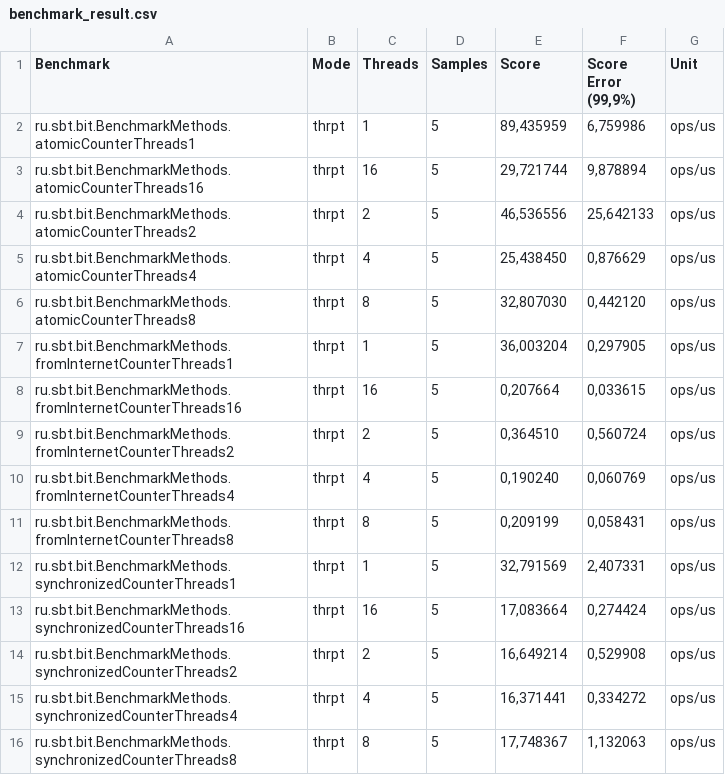
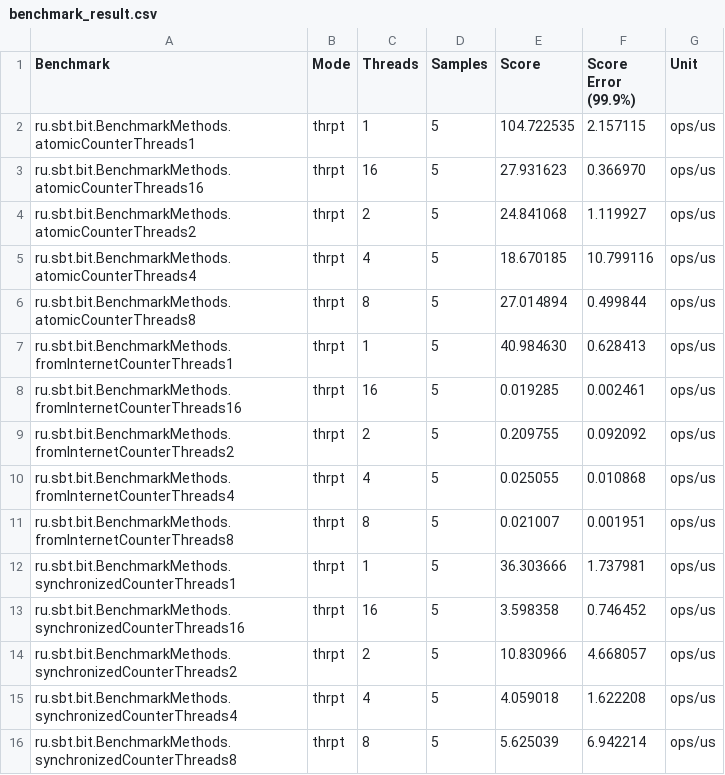
Before and after one commit to IrinaPugaeva/Threadsafe-Counter, a CSV file: benchmark_result.csv, drawn as a sheet.

```diff
--- a/benchmark_result.csv
+++ b/benchmark_result.csv
@@ -1,16 +1,16 @@
-"Benchmark","Mode","Threads","Samples","Score","Score Error (99,9%)","Unit"
-"ru.sbt.bit.BenchmarkMethods.atomicCounterThreads1","thrpt",1,5,"89,435959","6,759986","ops/us"
-"ru.sbt.bit.BenchmarkMethods.atomicCounterThreads16","thrpt",16,5,"29,721744","9,878894","ops/us"
-"ru.sbt.bit.BenchmarkMethods.atomicCounterThreads2","thrpt",2,5,"46,536556","25,642133","ops/us"
-"ru.sbt.bit.BenchmarkMethods.atomicCounterThreads4","thrpt",4,5,"25,438450","0,876629","ops/us"
-"ru.sbt.bit.BenchmarkMethods.atomicCounterThreads8","thrpt",8,5,"32,807030","0,442120","ops/us"
-"ru.sbt.bit.BenchmarkMethods.fromInternetCounterThreads1","thrpt",1,5,"36,003204","0,297905","ops/us"
-"ru.sbt.bit.BenchmarkMethods.fromInternetCounterThreads16","thrpt",16,5,"0,207664","0,033615","ops/us"
-"ru.sbt.bit.BenchmarkMethods.fromInternetCounterThreads2","thrpt",2,5,"0,364510","0,560724","ops/us"
-"ru.sbt.bit.BenchmarkMethods.fromInternetCounterThreads4","thrpt",4,5,"0,190240","0,060769","ops/us"
-"ru.sbt.bit.BenchmarkMethods.fromInternetCounterThreads8","thrpt",8,5,"0,209199","0,058431","ops/us"
-"ru.sbt.bit.BenchmarkMethods.synchronizedCounterThreads1","thrpt",1,5,"32,791569","2,407331","ops/us"
-"ru.sbt.bit.BenchmarkMethods.synchronizedCounterThreads16","thrpt",16,5,"17,083664","0,274424","ops/us"
-"ru.sbt.bit.BenchmarkMethods.synchronizedCounterThreads2","thrpt",2,5,"16,649214","0,529908","ops/us"
-"ru.sbt.bit.BenchmarkMethods.synchronizedCounterThreads4","thrpt",4,5,"16,371441","0,334272","ops/us"
-"ru.sbt.bit.BenchmarkMethods.synchronizedCounterThreads8","thrpt",8,5,"17,748367","1,132063","ops/us"
+"Benchmark","Mode","Threads","Samples","Score","Score Error (99.9%)","Unit"
+"ru.sbt.bit.BenchmarkMethods.atomicCounterThreads1","thrpt",1,5,104.722535,2.157115,"ops/us"
+"ru.sbt.bit.BenchmarkMethods.atomicCounterThreads16","thrpt",16,5,27.931623,0.366970,"ops/us"
+"ru.sbt.bit.BenchmarkMethods.atomicCounterThreads2","thrpt",2,5,24.841068,1.119927,"ops/us"
+"ru.sbt.bit.BenchmarkMethods.atomicCounterThreads4","thrpt",4,5,18.670185,10.799116,"ops/us"
+"ru.sbt.bit.BenchmarkMethods.atomicCounterThreads8","thrpt",8,5,27.014894,0.499844,"ops/us"
+"ru.sbt.bit.BenchmarkMethods.fromInternetCounterThreads1","thrpt",1,5,40.984630,0.628413,"ops/us"
+"ru.sbt.bit.BenchmarkMethods.fromInternetCounterThreads16","thrpt",16,5,0.019285,0.002461,"ops/us"
+"ru.sbt.bit.BenchmarkMethods.fromInternetCounterThreads2","thrpt",2,5,0.209755,0.092092,"ops/us"
+"ru.sbt.bit.BenchmarkMethods.fromInternetCounterThreads4","thrpt",4,5,0.025055,0.010868,"ops/us"
+"ru.sbt.bit.BenchmarkMethods.fromInternetCounterThreads8","thrpt",8,5,0.021007,0.001951,"ops/us"
+"ru.sbt.bit.BenchmarkMethods.synchronizedCounterThreads1","thrpt",1,5,36.303666,1.737981,"ops/us"
+"ru.sbt.bit.BenchmarkMethods.synchronizedCounterThreads16","thrpt",16,5,3.598358,0.746452,"ops/us"
+"ru.sbt.bit.BenchmarkMethods.synchronizedCounterThreads2","thrpt",2,5,10.830966,4.668057,"ops/us"
+"ru.sbt.bit.BenchmarkMethods.synchronizedCounterThreads4","thrpt",4,5,4.059018,1.622208,"ops/us"
+"ru.sbt.bit.BenchmarkMethods.synchronizedCounterThreads8","thrpt",8,5,5.625039,6.942214,"ops/us"
```
Also changed, not shown: 3 other files.
